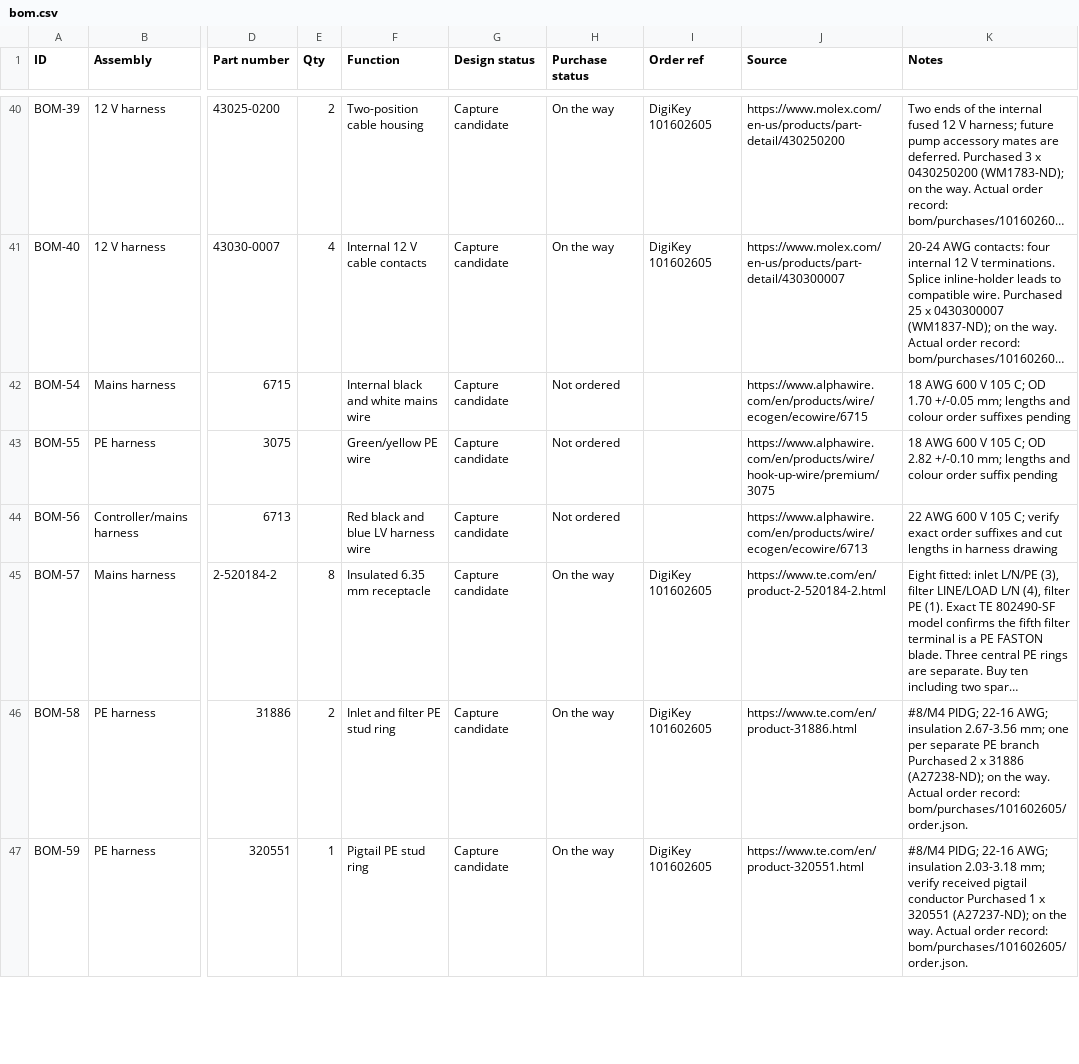
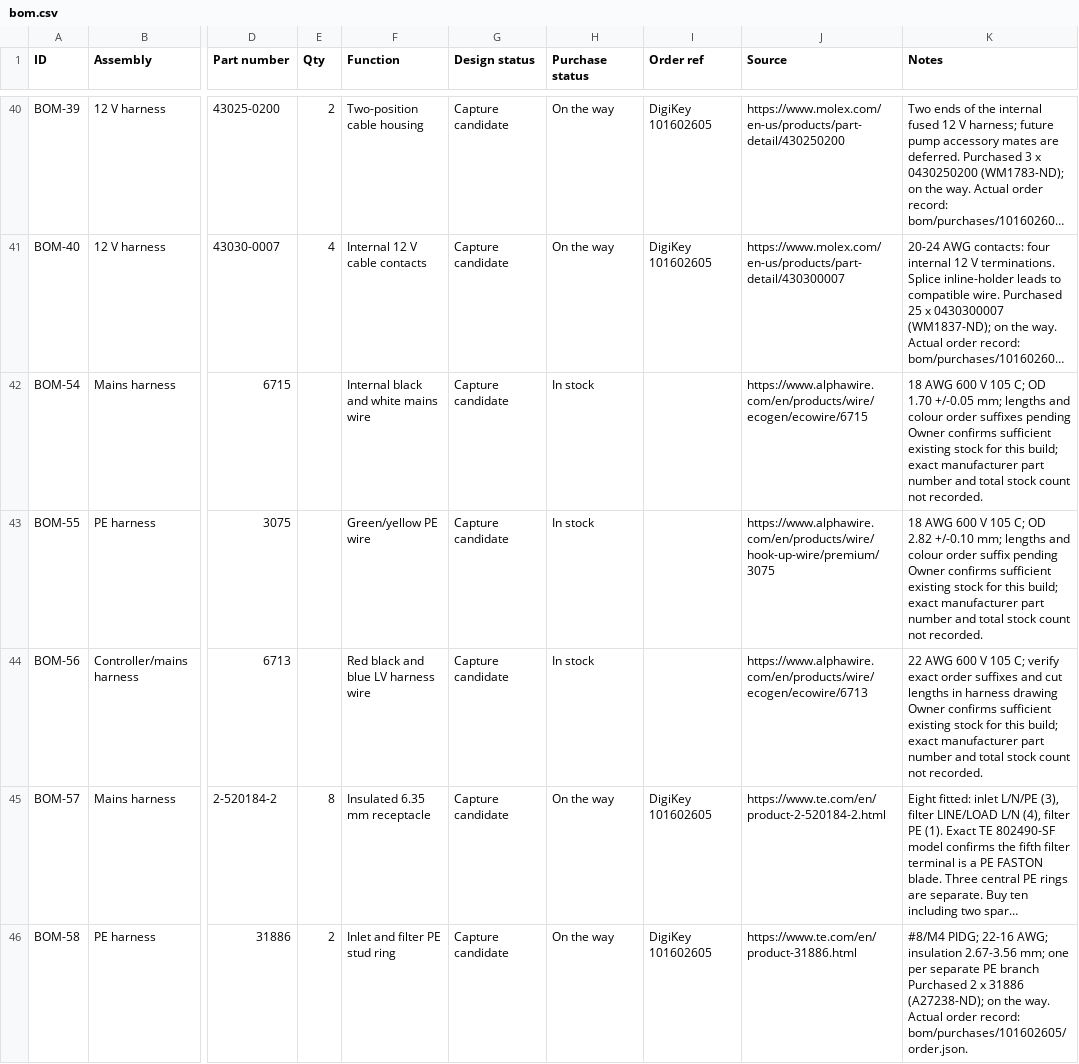
Before and after one commit to micthiesen/crystal-shim, a CSV file: bom/bom.csv, drawn as a sheet; only a part is shown, gaps mark what is left out; the shorter side is filled out with more unchanged rows; long unchanged cells end in …; the diff names each change by its address in the sheet, - before the commit and + after, or states it on an @@ line.

```diff
--- a/bom/bom.csv
+++ b/bom/bom.csv
-H42:H44 (Purchase status): Not ordered
+H42:H44 (Purchase status): In stock
-K42 (Notes): …suffixes pending
+K42 (Notes): …suffixes pending Owner confirms sufficient existing stock for this build; exact manufacturer part number and total stock count not recorded.
-K43 (Notes): …suffix pending
+K43 (Notes): …suffix pending Owner confirms sufficient existing stock for this build; exact manufacturer part number and total stock count not recorded.
-K44 (Notes): …harness drawing
+K44 (Notes): …harness drawing Owner confirms sufficient existing stock for this build; exact manufacturer part number and total stock count not recorded.
```
Also changed, not shown: bom/inventory.csv, 3 other files.
